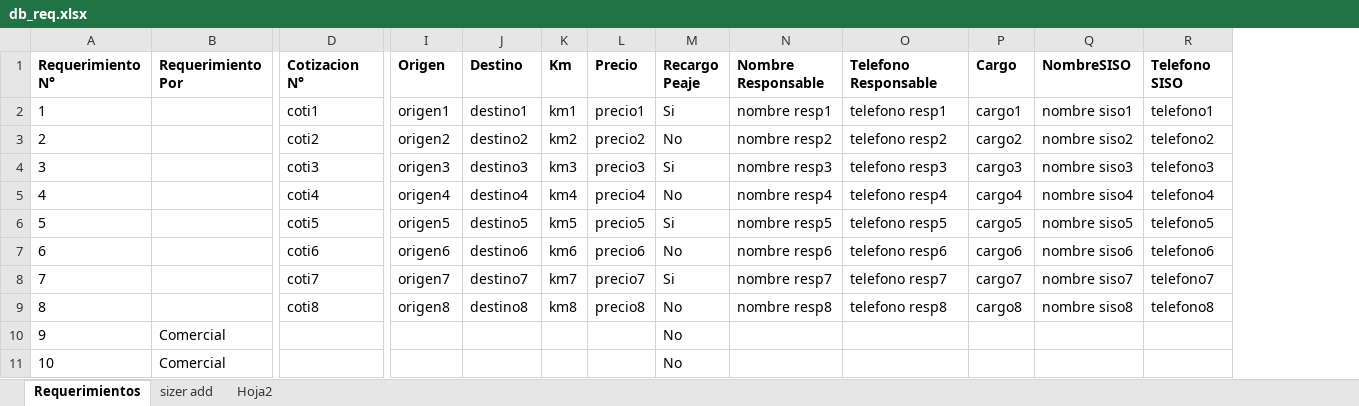
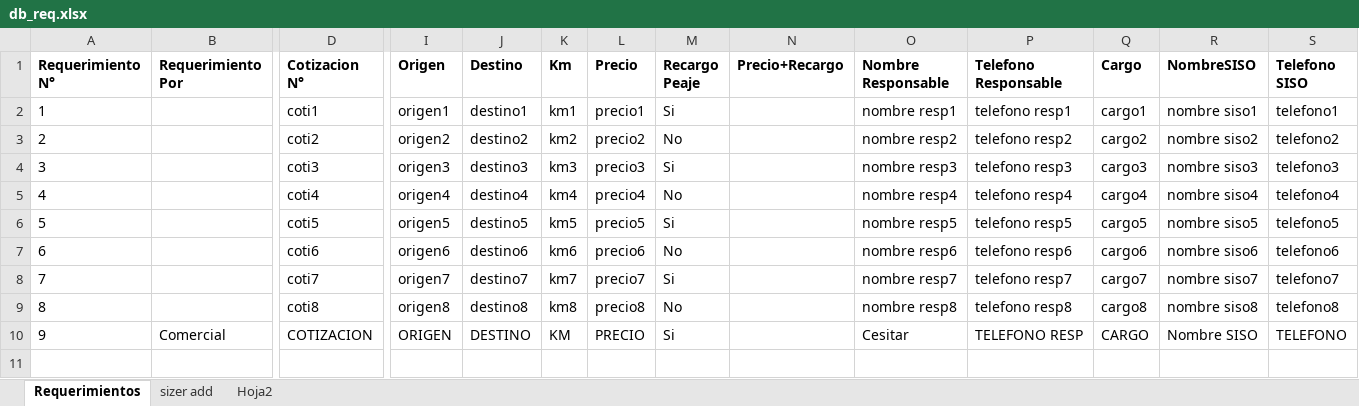
Before and after one commit to CesarTabares/ContAntioquia-Logistica, an Excel workbook: db_req.xlsx, sheet Requerimientos, drawn as a sheet; only a part is shown, gaps mark what is left out; values as stored, in another font and other column widths than the file's, no borders; removed rows and columns are numbered as before the commit, all else as after; rows hold the shown columns only; the diff names each change by its address in the sheet, - before the commit and + after, or states it on an @@ line.

```diff
--- a/db_req.xlsx (sheet Requerimientos)
+++ b/db_req.xlsx (sheet Requerimientos)
+column N (Precio+Recargo), empty
-row 10: 9 | Comercial |  |  |  |  |  | No
-row 11: 10 | Comercial |  |  |  |  |  | No
+row 10: 9 | Comercial | COTIZACION | ORIGEN | DESTINO | KM | PRECIO | Si |  | Cesitar | TELEFONO RESP | CARGO | Nombre SISO | TELEFONO
```
Also changed, not shown: sheet Hoja2, sheet sizer add, Config.xlsx, 9 other files.
